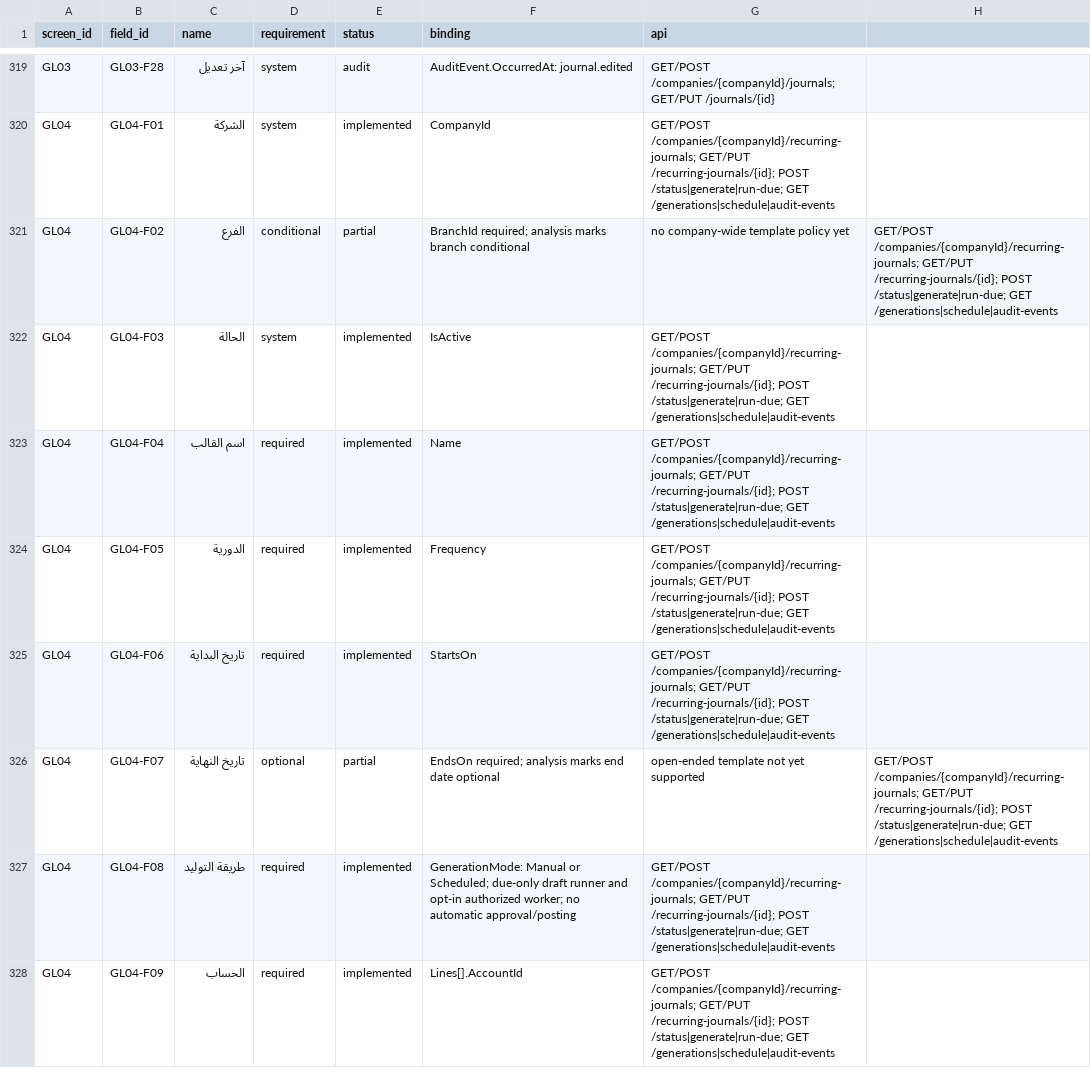
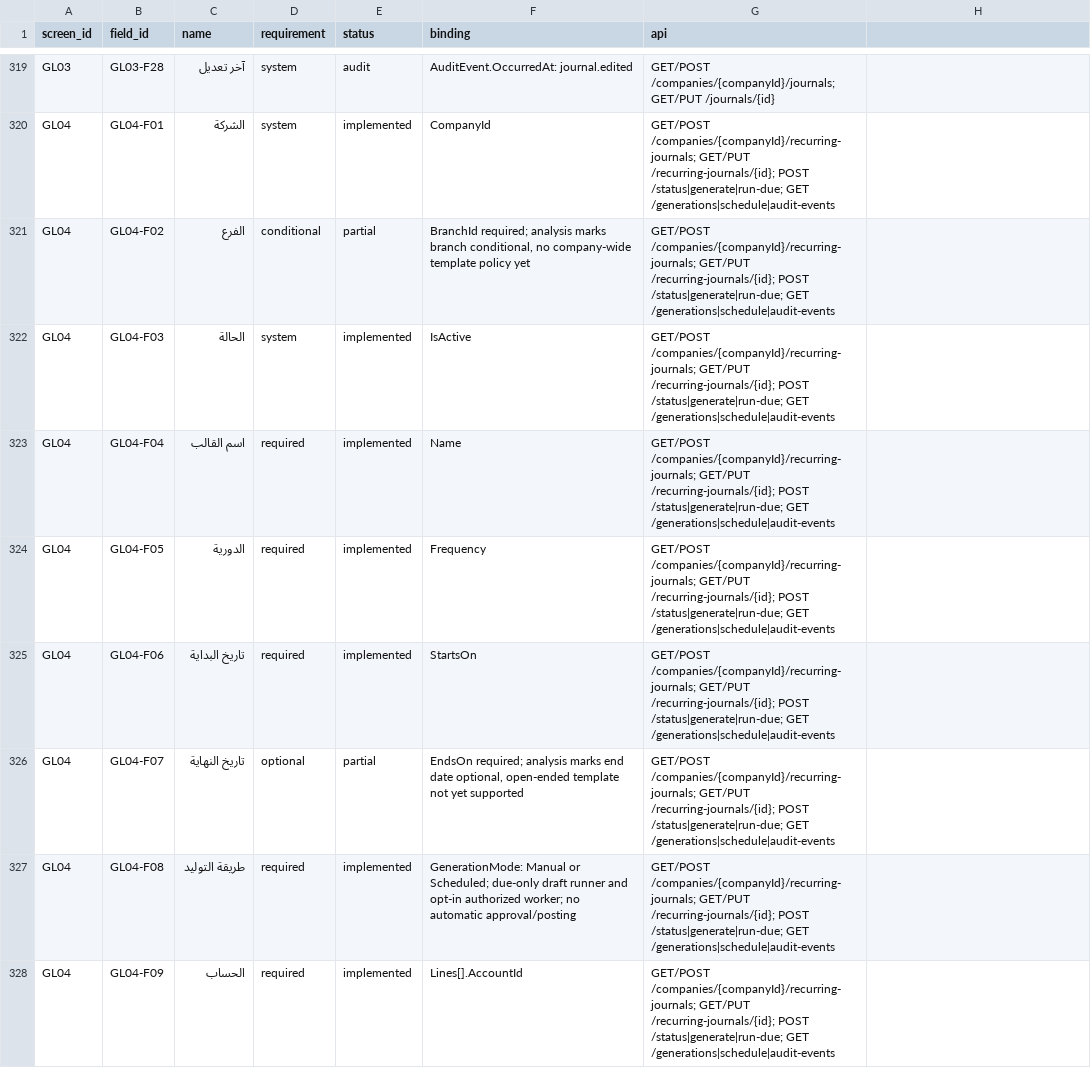
Before and after one commit to ameenalqershi/ameen-erp, a CSV file: docs/backend/fields-implementation.csv, drawn as a sheet; only a part is shown, gaps mark what is left out.

Commit message:
temp: align quoted CSV fields with canonical GL04 analysis generator

```diff
--- a/docs/backend/fields-implementation.csv
+++ b/docs/backend/fields-implementation.csv
@@ -320,3 +320,3 @@ GL03,GL03-F28,آخر تعديل,system,audit,AuditEvent.OccurredAt: journal.edit
 GL04,GL04-F01,الشركة,system,implemented,CompanyId,GET/POST /companies/{companyId}/recurring-journals; GET/PUT /recurring-journals/{id}; POST /status|generate|run-due; GET /generations|schedule|audit-events
-GL04,GL04-F02,الفرع,conditional,partial,BranchId required; analysis marks branch conditional, no company-wide template policy yet,GET/POST /companies/{companyId}/recurring-journals; GET/PUT /recurring-journals/{id}; POST /status|generate|run-due; GET /generations|schedule|audit-events
+GL04,GL04-F02,الفرع,conditional,partial,"BranchId required; analysis marks branch conditional, no company-wide template policy yet",GET/POST /companies/{companyId}/recurring-journals; GET/PUT /recurring-journals/{id}; POST /status|generate|run-due; GET /generations|schedule|audit-events
 GL04,GL04-F03,الحالة,system,implemented,IsActive,GET/POST /companies/{companyId}/recurring-journals; GET/PUT /recurring-journals/{id}; POST /status|generate|run-due; GET /generations|schedule|audit-events
@@ -325,3 +325,3 @@ GL04,GL04-F05,الدورية,required,implemented,Frequency,GET/POST /companies/
 GL04,GL04-F06,تاريخ البداية,required,implemented,StartsOn,GET/POST /companies/{companyId}/recurring-journals; GET/PUT /recurring-journals/{id}; POST /status|generate|run-due; GET /generations|schedule|audit-events
-GL04,GL04-F07,تاريخ النهاية,optional,partial,EndsOn required; analysis marks end date optional, open-ended template not yet supported,GET/POST /companies/{companyId}/recurring-journals; GET/PUT /recurring-journals/{id}; POST /status|generate|run-due; GET /generations|schedule|audit-events
+GL04,GL04-F07,تاريخ النهاية,optional,partial,"EndsOn required; analysis marks end date optional, open-ended template not yet supported",GET/POST /companies/{companyId}/recurring-journals; GET/PUT /recurring-journals/{id}; POST /status|generate|run-due; GET /generations|schedule|audit-events
 GL04,GL04-F08,طريقة التوليد,required,implemented,GenerationMode: Manual or Scheduled; due-only draft runner and opt-in authorized worker; no automatic approval/posting,GET/POST /companies/{companyId}/recurring-journals; GET/PUT /recurring-journals/{id}; POST /status|generate|run-due; GET /generations|schedule|audit-events
```
